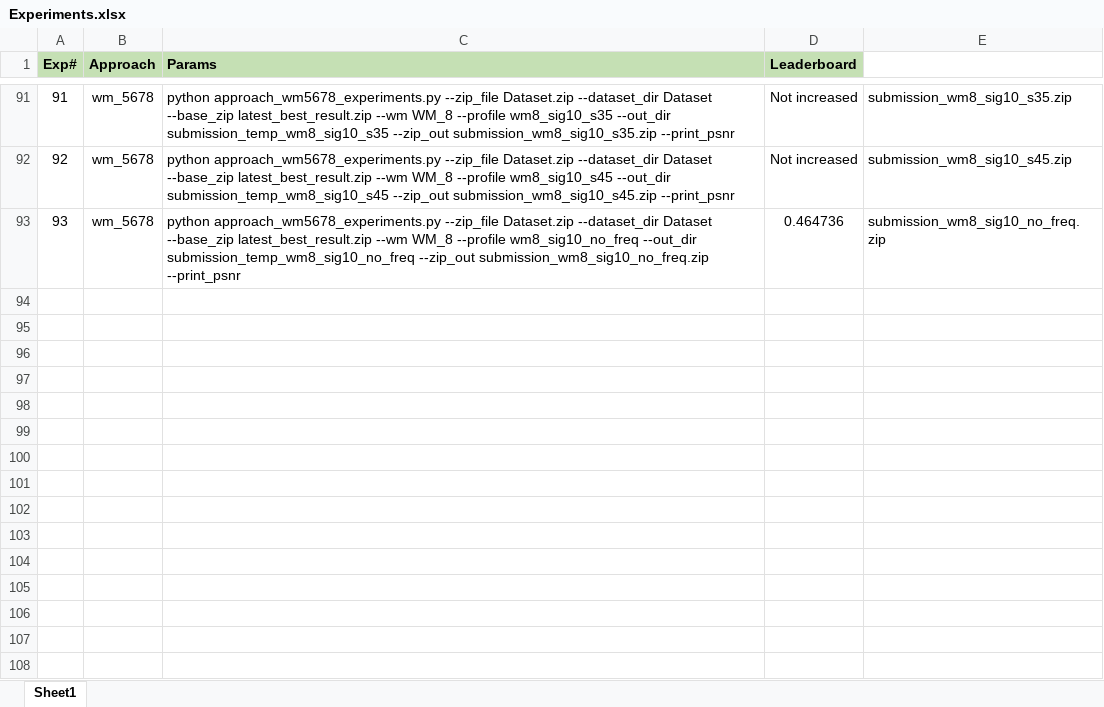
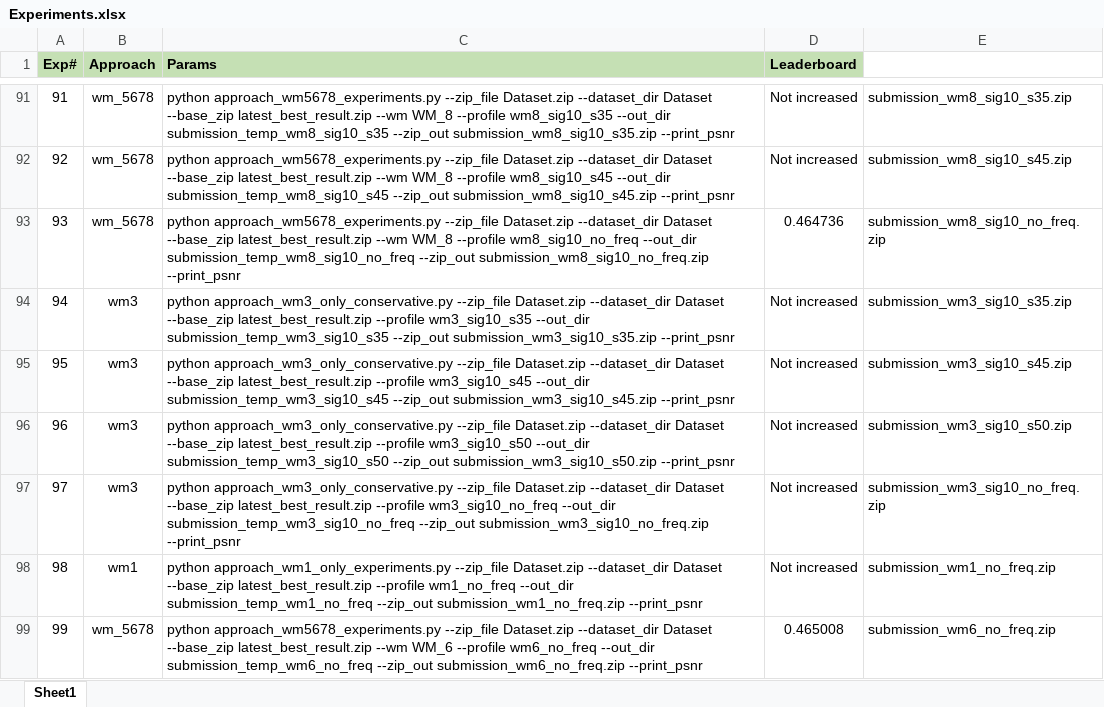
Before and after one commit to UsamaI000/tml2026-team_XLIII-assignment_4, an Excel workbook: Experiments.xlsx, sheet Sheet1, drawn as a sheet; only a part is shown, gaps mark what is left out; values as stored, in another font and other column widths than the file's, no borders; the diff names each change by its address in the sheet, - before the commit and + after, or states it on an @@ line.

Commit message:
updated best wm6

```diff
--- a/Experiments.xlsx (sheet Sheet1)
+++ b/Experiments.xlsx (sheet Sheet1)
+row 94: 94 | wm3 | python approach_wm3_only_conservative.py --zip_file Dataset.zip --dataset_dir Dataset --base_zip latest_best_result.zip --profile wm3_sig10_s35 --out_dir submission_temp_wm3_sig10_s35 --zip_out submission_wm3_sig10_s35.zip --print_psnr | Not increased | submission_wm3_sig10_s35.zip
+row 95: 95 | wm3 | python approach_wm3_only_conservative.py --zip_file Dataset.zip --dataset_dir Dataset --base_zip latest_best_result.zip --profile wm3_sig10_s45 --out_dir submission_temp_wm3_sig10_s45 --zip_out submission_wm3_sig10_s45.zip --print_psnr | Not increased | submission_wm3_sig10_s45.zip
+row 96: 96 | wm3 | python approach_wm3_only_conservative.py --zip_file Dataset.zip --dataset_dir Dataset --base_zip latest_best_result.zip --profile wm3_sig10_s50 --out_dir submission_temp_wm3_sig10_s50 --zip_out submission_wm3_sig10_s50.zip --print_psnr | Not increased | submission_wm3_sig10_s50.zip
+row 97: 97 | wm3 | python approach_wm3_only_conservative.py --zip_file Dataset.zip --dataset_dir Dataset --base_zip latest_best_result.zip --profile wm3_sig10_no_freq --out_dir submission_temp_wm3_sig10_no_freq --zip_out submission_wm3_sig10_no_freq.zip --print_psnr | Not increased | submission_wm3_sig10_no_freq.zip
+row 98: 98 | wm1 | python approach_wm1_only_experiments.py --zip_file Dataset.zip --dataset_dir Dataset --base_zip latest_best_result.zip --profile wm1_no_freq --out_dir submission_temp_wm1_no_freq --zip_out submission_wm1_no_freq.zip --print_psnr | Not increased | submission_wm1_no_freq.zip
+row 99: 99 | wm_5678 | python approach_wm5678_experiments.py --zip_file Dataset.zip --dataset_dir Dataset --base_zip latest_best_result.zip --wm WM_6 --profile wm6_no_freq --out_dir submission_temp_wm6_no_freq --zip_out submission_wm6_no_freq.zip --print_psnr | 0.465008 | submission_wm6_no_freq.zip
```
Also changed, not shown: 3 other files.
